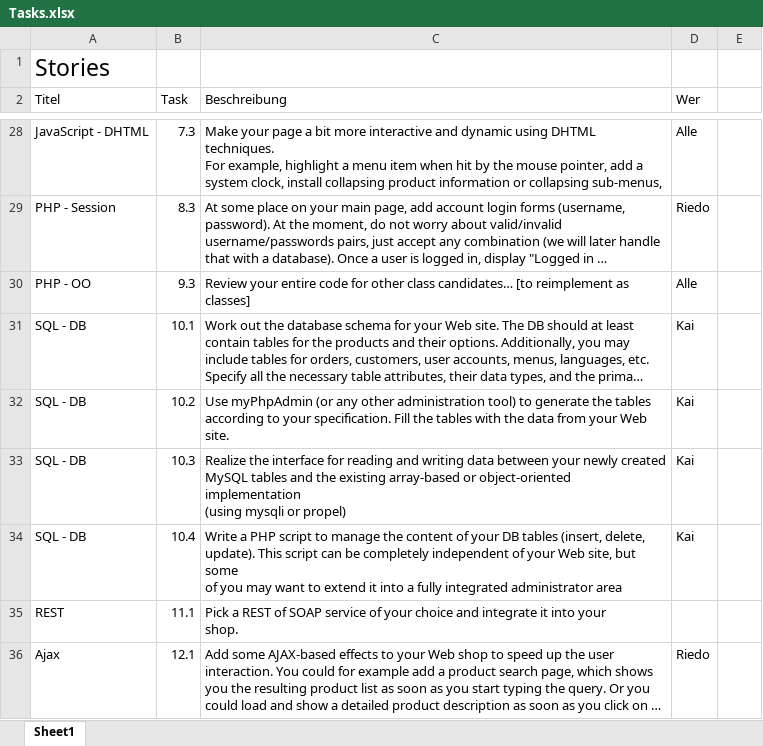
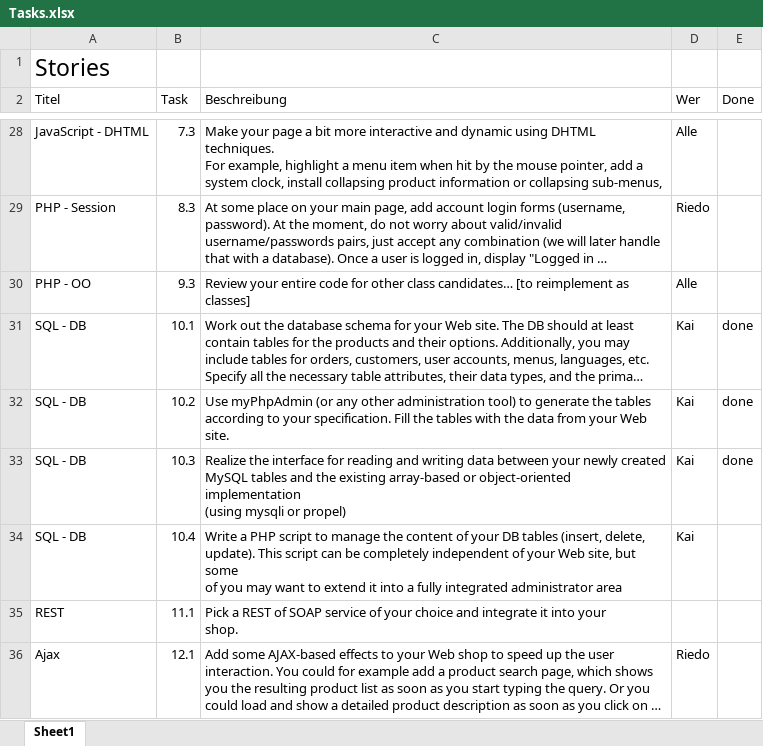
Before and after one commit to riedd2/webprogramming, an Excel workbook: ch.bfh.bti7054.w2014.p.pc-hammer/doc/Tasks.xlsx, sheet Sheet1, drawn as a sheet; only a part is shown, gaps mark what is left out; long unchanged cells end in …; values as stored, in another font and other column widths than the file's, no borders; the diff names each change by its address in the sheet, - before the commit and + after, or states it on an @@ line.

```diff
--- a/ch.bfh.bti7054.w2014.p.pc-hammer/doc/Tasks.xlsx (sheet Sheet1)
+++ b/ch.bfh.bti7054.w2014.p.pc-hammer/doc/Tasks.xlsx (sheet Sheet1)
-E2: (empty)
+E2: Done
-E31:E33 (Done): (empty)
+E31:E33 (Done): done
```
Also changed, not shown: 6 other files.
